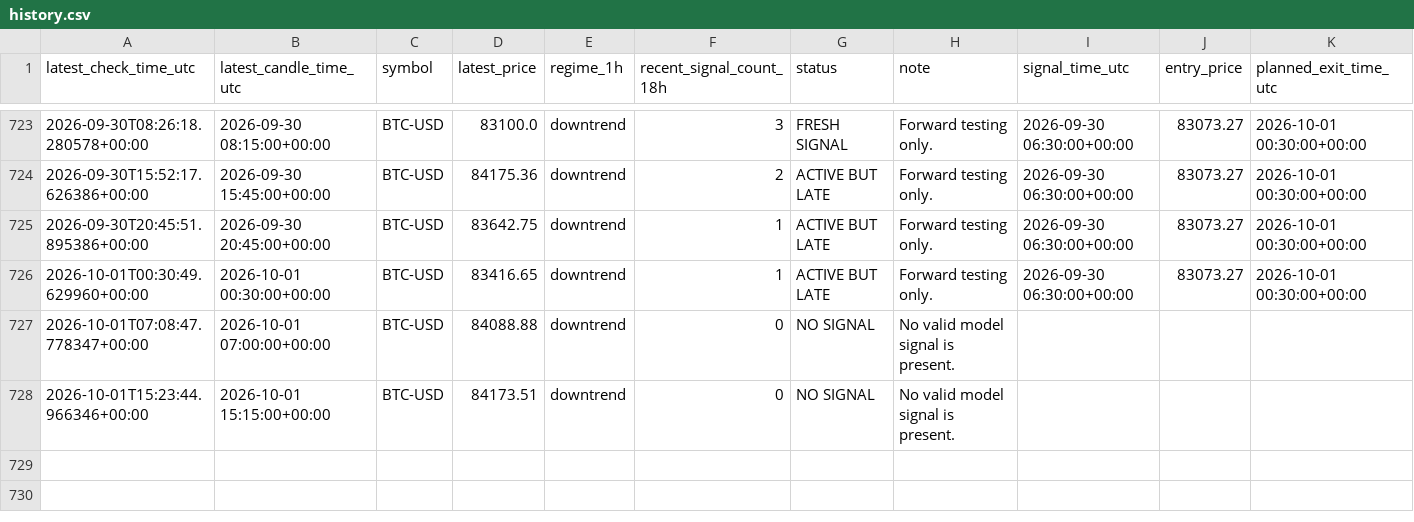
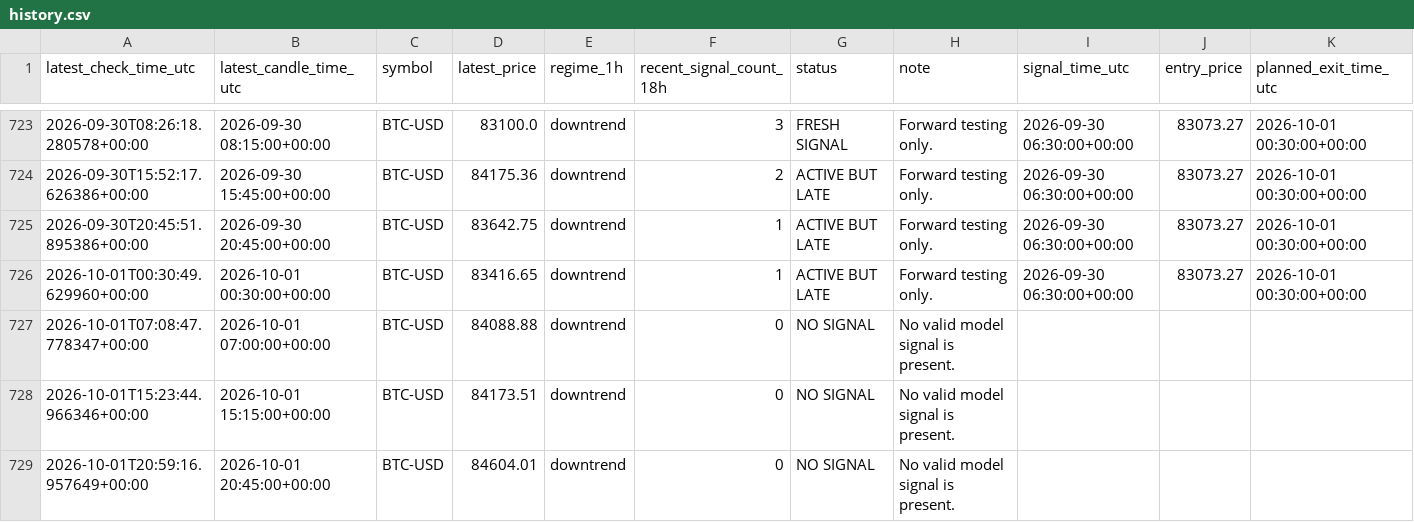
Before and after one commit to liuzhixing2000-oss/BTC_TIDE, a CSV file: history.csv, drawn as a sheet; only a part is shown, gaps mark what is left out.

```diff
--- a/history.csv
+++ b/history.csv
@@ -728 +728,2 @@ latest_check_time_utc,latest_candle_time_utc,symbol,latest_price,regime_1h,recen
 2026-10-01T15:23:44.966346+00:00,2026-10-01 15:15:00+00:00,BTC-USD,84173.51,downtrend,0,NO SIGNAL,No valid model signal is present.,,,
+2026-10-01T20:59:16.957649+00:00,2026-10-01 20:45:00+00:00,BTC-USD,84604.01,downtrend,0,NO SIGNAL,No valid model signal is present.,,,
```
Also changed, not shown: 1 other file.
